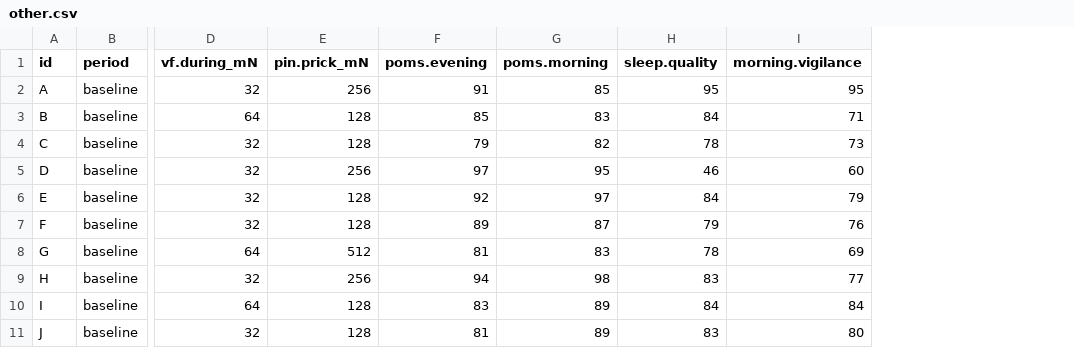
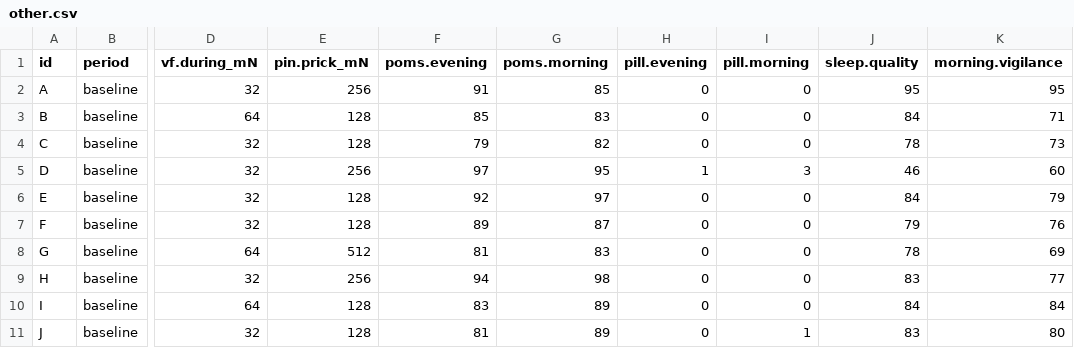
Before and after one commit to kamermanpr/sleep-fragmentation, a CSV file: other/data/other.csv, drawn as a sheet; only a part is shown, gaps mark what is left out; the diff names each change by its address in the sheet, - before the commit and + after, or states it on an @@ line.

Commit message:
Added raw 'PILL' data back into csv for openness.

```diff
--- a/other/data/other.csv
+++ b/other/data/other.csv
+column H (pill.evening), rows 2-11: 0 | 0 | 0 | 1 | 0 | 0 | 0 | 0 | 0 | 0
+column I (pill.morning), rows 2-11: 0 | 0 | 0 | 3 | 0 | 0 | 0 | 0 | 0 | 1
```
